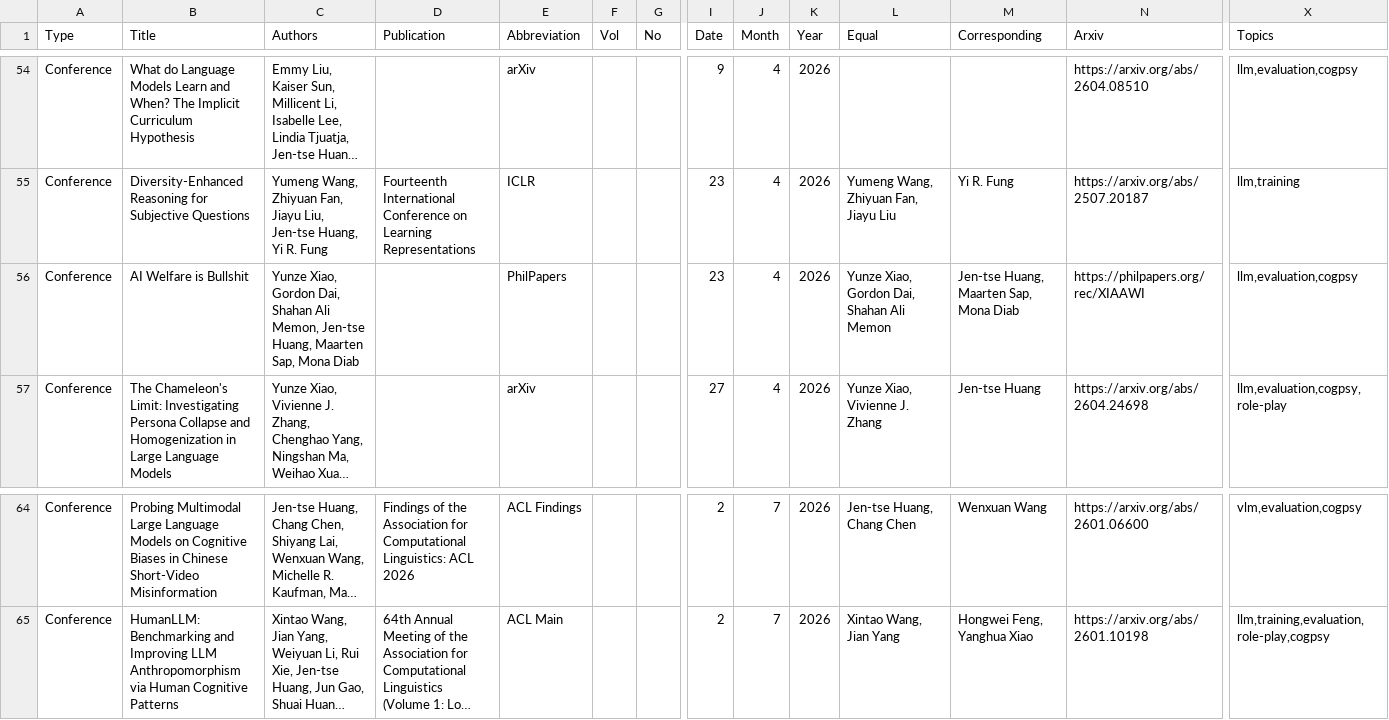
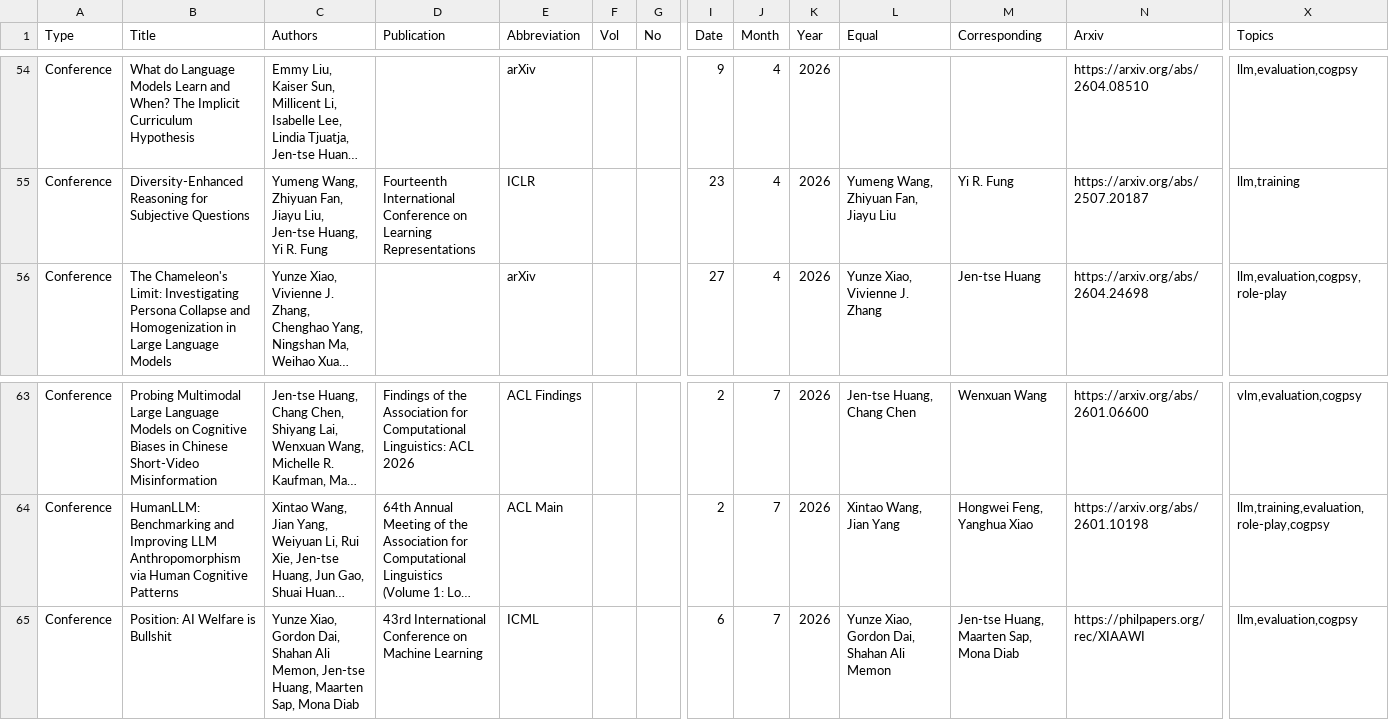
Before and after one commit to penguinnnnn/penguinnnnn.github.io, a CSV file: data/publication.csv, drawn as a sheet; only a part is shown, gaps mark what is left out; long unchanged cells end in …; removed rows and columns are numbered as before the commit, all else as after; rows hold the shown columns only; the diff names each change by its address in the sheet, - before the commit and + after, or states it on an @@ line.

Commit message:
ICML2026

```diff
--- a/data/publication.csv
+++ b/data/publication.csv
-row 56: Conference | AI Welfare is Bullshit | Yunze Xiao, Gordon Dai, Shahan Ali Memon, Jen-tse Huang, Maarten Sap, Mona Diab |  | PhilPapers |  |  | 23 | 4 | 2026 | Yunze Xiao, Gordon Dai, Shahan Ali Memon | Jen-tse Huang, Maarten Sap, Mona Diab | https://philpapers.org/rec/XIAAWI | llm,evaluation,cogpsy
+row 65: Conference | Position: AI Welfare is Bullshit | Yunze Xiao, Gordon Dai, Shahan Ali Memon, Jen-tse Huang, Maarten Sap, Mona Diab | 43rd International Conference on Machine Learning | ICML |  |  | 6 | 7 | 2026 | Yunze Xiao, Gordon Dai, Shahan Ali Memon | Jen-tse Huang, Maarten Sap, Mona Diab | https://philpapers.org/rec/XIAAWI | llm,evaluation,cogpsy
```
Also changed, not shown: 6 other files.
